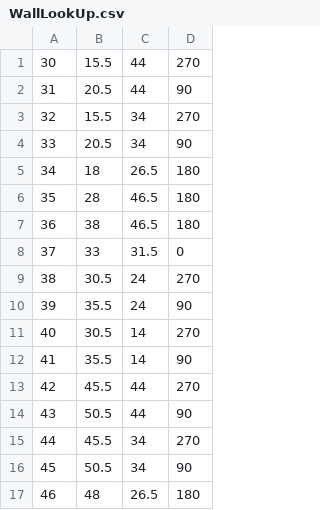
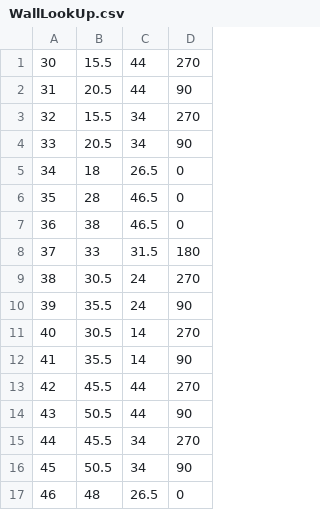
Before and after one commit to Bradd72/CMSC477, a CSV file: Lab_1/WallLookUp.csv, drawn as a sheet.

```diff
--- a/Lab_1/WallLookUp.csv
+++ b/Lab_1/WallLookUp.csv
@@ -4,6 +4,6 @@
 33,20.5,34,90
-34,18,26.5,180
-35,28,46.5,180
-36,38,46.5,180
-37,33,31.5,0
+34,18,26.5,0
+35,28,46.5,0
+36,38,46.5,0
+37,33,31.5,180
 38,30.5,24,270
@@ -16,2 +16,2 @@
 45,50.5,34,90
-46,48,26.5,180
+46,48,26.5,0
```
Also changed, not shown: 2 other files.
